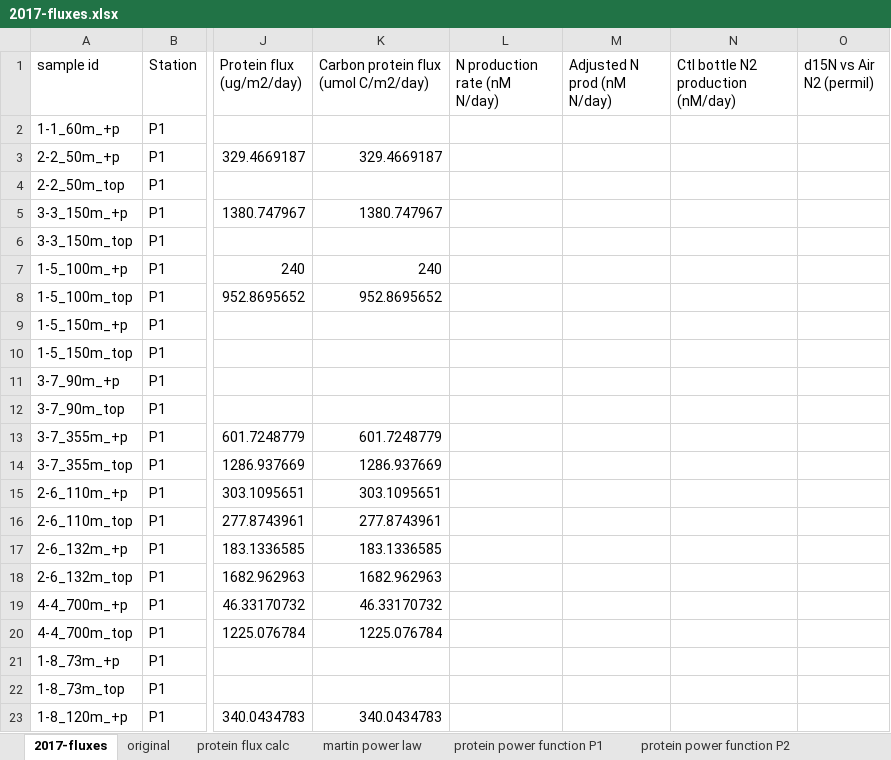
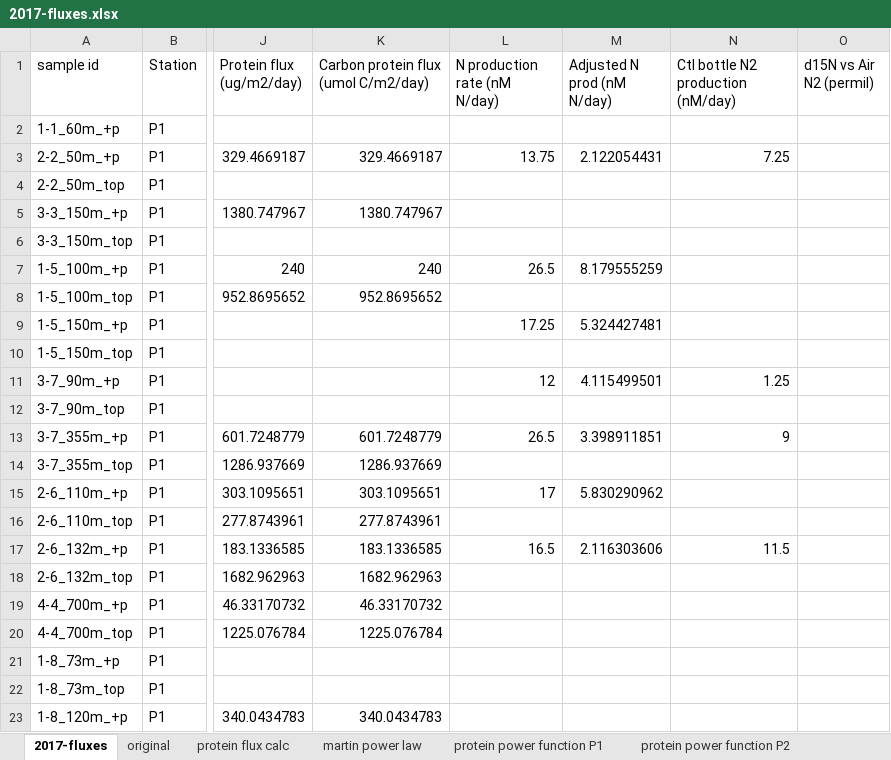
Before and after one commit to MeganEDuffy/2017-etnp, an Excel workbook: data/flux/2017-fluxes.xlsx, sheet 2017-fluxes, drawn as a sheet; only a part is shown, gaps mark what is left out; values as stored, in another font and other column widths than the file's, no borders; the diff covers the shown part only; the diff names each change by its address in the sheet, - before the commit and + after, or states it on an @@ line.

Commit message:
added in the new ctl bottle and 2017 p1 rates to the flux 2017 and 2018

```diff
--- a/data/flux/2017-fluxes.xlsx (sheet 2017-fluxes)
+++ b/data/flux/2017-fluxes.xlsx (sheet 2017-fluxes)
-L3 (N production rate (nM N/day)): (empty)
+L3 (N production rate (nM N/day)): 13.75
-M3 (Adjusted N prod (nM N/day)): (empty)
+M3 (Adjusted N prod (nM N/day)): 2.122054431
-N3: (empty)
+N3: 7.25
-L7 (N production rate (nM N/day)): (empty)
+L7 (N production rate (nM N/day)): 26.5
-M7 (Adjusted N prod (nM N/day)): (empty)
+M7 (Adjusted N prod (nM N/day)): 8.179555259
-L9 (N production rate (nM N/day)): (empty)
+L9 (N production rate (nM N/day)): 17.25
-M9 (Adjusted N prod (nM N/day)): (empty)
+M9 (Adjusted N prod (nM N/day)): 5.324427481
-L11 (N production rate (nM N/day)): (empty)
+L11 (N production rate (nM N/day)): 12
-M11 (Adjusted N prod (nM N/day)): (empty)
+M11 (Adjusted N prod (nM N/day)): 4.115499501
-N11: (empty)
+N11: 1.25
-L13 (N production rate (nM N/day)): (empty)
+L13 (N production rate (nM N/day)): 26.5
-M13 (Adjusted N prod (nM N/day)): (empty)
+M13 (Adjusted N prod (nM N/day)): 3.398911851
-N13: (empty)
+N13: 9
-L15 (N production rate (nM N/day)): (empty)
+L15 (N production rate (nM N/day)): 17
-M15 (Adjusted N prod (nM N/day)): (empty)
+M15 (Adjusted N prod (nM N/day)): 5.830290962
-L17 (N production rate (nM N/day)): (empty)
+L17 (N production rate (nM N/day)): 16.5
-M17 (Adjusted N prod (nM N/day)): (empty)
+M17 (Adjusted N prod (nM N/day)): 2.116303606
-N17: (empty)
+N17: 11.5
```
Also changed, not shown: 32 edited cells elsewhere in this sheet, charts or pictures, data/flux/2018-fluxes.xlsx, 4 other files.
